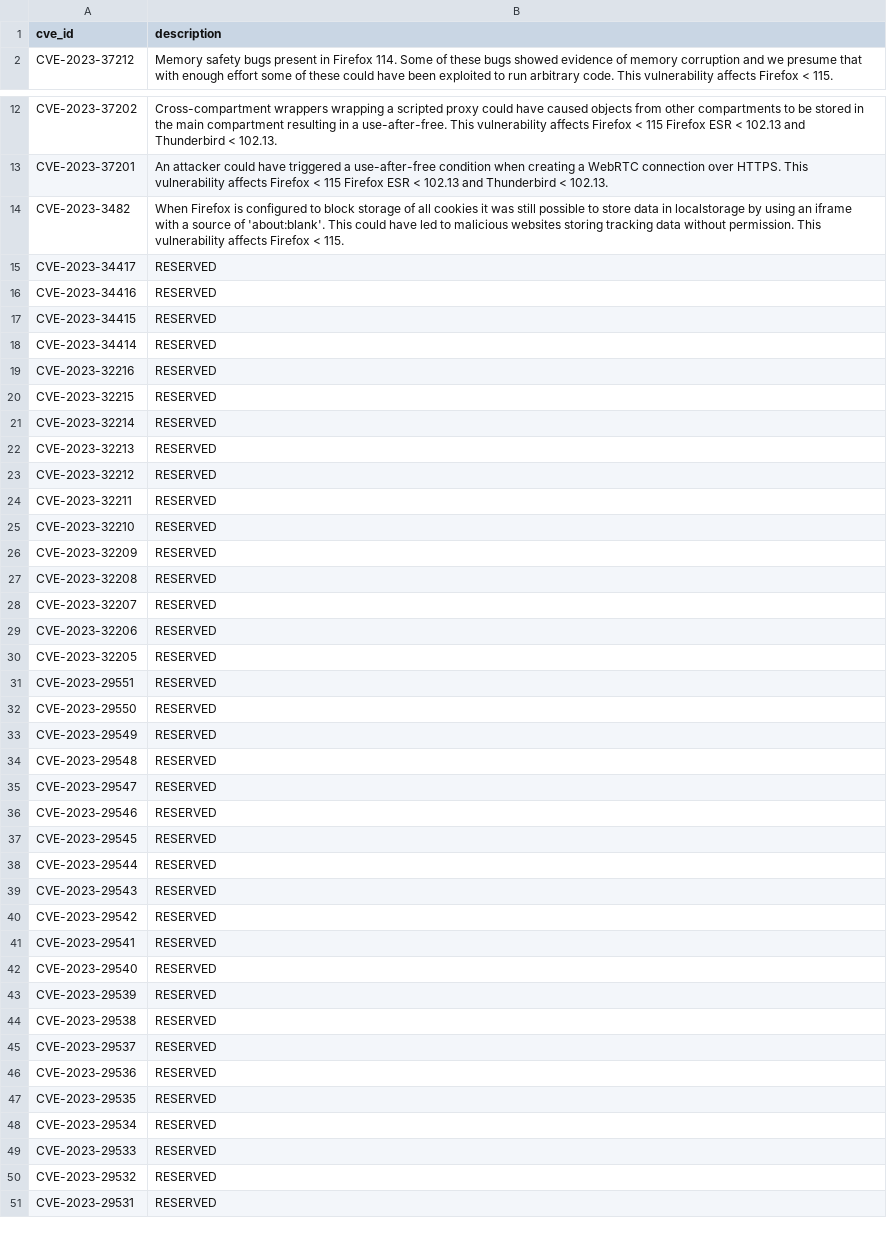
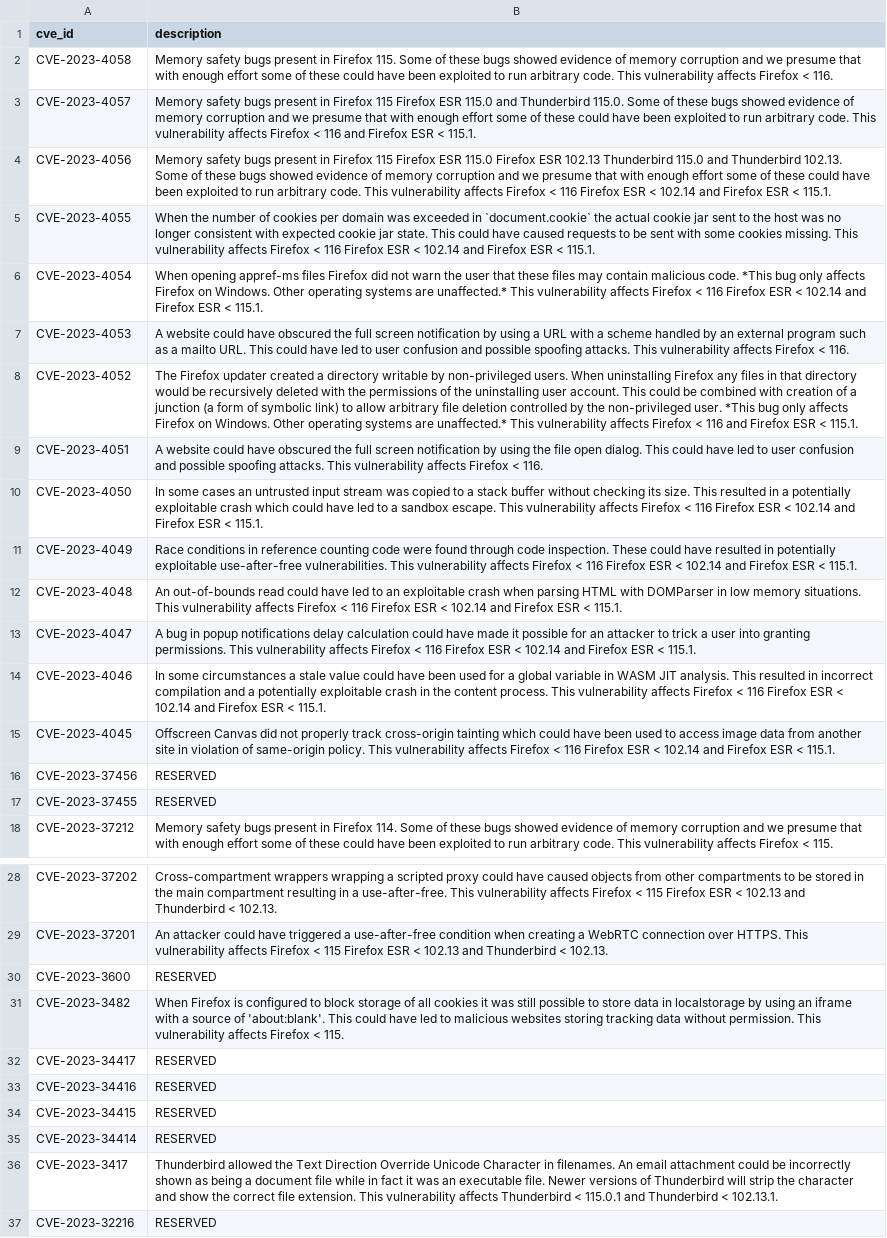
Before and after one commit to krn65/mpvd, a CSV file: cve_data/cve_data.csv, drawn as a sheet; only a part is shown, gaps mark what is left out; the shorter side is filled out with more unchanged rows; the diff covers the shown part only.

Commit message:
Add and update vulnerability data for Mozilla products
- Add and update Mozilla product data related to new security advisory pages for vulnerabilities (/product_data)
- Update Bug ID data (/product_bug_ids)
- Update CVE data (/cve_data)
- Update CVE Details data (/cve_details_data)
- Update CWE data (/cwe_data)
- Update date, number of source code files, and number of unique Bug IDs in README.md
- Update compressed source code directories for fixed and vulnerable source code (.7z)

```diff
--- a/cve_data/cve_data.csv
+++ b/cve_data/cve_data.csv
@@ -1,2 +1,18 @@
 cve_id,description
+CVE-2023-4058,Memory safety bugs present in Firefox 115. Some of these bugs showed evidence of memory corruption and we presume that with enough effort some of these could have been exploited to run arbitrary code. This vulnerability affects Firefox < 116.
+CVE-2023-4057,Memory safety bugs present in Firefox 115 Firefox ESR 115.0 and Thunderbird 115.0. Some of these bugs showed evidence of memory corruption and we presume that with enough effort some of these could have been exploited to run arbitrary code. This vulnerability affects Firefox < 116 and Firefox ESR < 115.1.
+CVE-2023-4056,Memory safety bugs present in Firefox 115 Firefox ESR 115.0 Firefox ESR 102.13 Thunderbird 115.0 and Thunderbird 102.13. Some of these bugs showed evidence of memory corruption and we presume that with enough effort some of these could have been exploited to run arbitrary code. This vulnerability affects Firefox < 116 Firefox ESR < 102.14 and Firefox ESR < 115.1.
+CVE-2023-4055,When the number of cookies per domain was exceeded in `document.cookie` the actual cookie jar sent to the host was no longer consistent with expected cookie jar state. This could have caused requests to be sent with some cookies missing. This vulnerability affects Firefox < 116 Firefox ESR < 102.14 and Firefox ESR < 115.1.
+CVE-2023-4054,When opening appref-ms files Firefox did not warn the user that these files may contain malicious code. *This bug only affects Firefox on Windows. Other operating systems are unaffected.* This vulnerability affects Firefox < 116 Firefox ESR < 102.14 and Firefox ESR < 115.1.
+CVE-2023-4053,A website could have obscured the full screen notification by using a URL with a scheme handled by an external program such as a mailto URL. This could have led to user confusion and possible spoofing attacks. This vulnerability affects Firefox < 116.
+CVE-2023-4052,The Firefox updater created a directory writable by non-privileged users. When uninstalling Firefox any files in that directory would be recursively deleted with the permissions of the uninstalling user account. This could be combined with creation of a junction (a form of symbolic link) to allow arbitrary file deletion controlled by the non-privileged user. *This bug only affects Firefox on Windows. Other operating systems are unaffected.* This vulnerability affects Firefox < 116 and Firefox ESR < 115.1.
+CVE-2023-4051,A website could have obscured the full screen notification by using the file open dialog. This could have led to user confusion and possible spoofing attacks. This vulnerability affects Firefox < 116.
+CVE-2023-4050,In some cases an untrusted input stream was copied to a stack buffer without checking its size. This resulted in a potentially exploitable crash which could have led to a sandbox escape. This vulnerability affects Firefox < 116 Firefox ESR < 102.14 and Firefox ESR < 115.1.
+CVE-2023-4049,Race conditions in reference counting code were found through code inspection. These could have resulted in potentially exploitable use-after-free vulnerabilities. This vulnerability affects Firefox < 116 Firefox ESR < 102.14 and Firefox ESR < 115.1.
+CVE-2023-4048,An out-of-bounds read could have led to an exploitable crash when parsing HTML with DOMParser in low memory situations. This vulnerability affects Firefox < 116 Firefox ESR < 102.14 and Firefox ESR < 115.1.
+CVE-2023-4047,A bug in popup notifications delay calculation could have made it possible for an attacker to trick a user into granting permissions. This vulnerability affects Firefox < 116 Firefox ESR < 102.14 and Firefox ESR < 115.1.
+CVE-2023-4046,In some circumstances a stale value could have been used for a global variable in WASM JIT analysis. This resulted in incorrect compilation and a potentially exploitable crash in the content process. This vulnerability affects Firefox < 116 Firefox ESR < 102.14 and Firefox ESR < 115.1.
+CVE-2023-4045,Offscreen Canvas did not properly track cross-origin tainting which could have been used to access image data from another site in violation of same-origin policy. This vulnerability affects Firefox < 116 Firefox ESR < 102.14 and Firefox ESR < 115.1.
+CVE-2023-37456,RESERVED
+CVE-2023-37455,RESERVED
 CVE-2023-37212,Memory safety bugs present in Firefox 114. Some of these bugs showed evidence of memory corruption and we presume that with enough effort some of these could have been exploited to run arbitrary code. This vulnerability affects Firefox < 115.
@@ -13,2 +29,3 @@ CVE-2023-37202,Cross-compartment wrappers wrapping a scripted proxy could have c
 CVE-2023-37201,An attacker could have triggered a use-after-free condition when creating a WebRTC connection over HTTPS. This vulnerability affects Firefox < 115 Firefox ESR < 102.13 and Thunderbird < 102.13.
+CVE-2023-3600,RESERVED
 CVE-2023-3482,When Firefox is configured to block storage of all cookies it was still possible to store data in localstorage by using an iframe with a source of 'about:blank'. This could have led to malicious websites storing tracking data without permission. This vulnerability affects Firefox < 115.
@@ -18,2 +35,3 @@ CVE-2023-34415,RESERVED
 CVE-2023-34414,RESERVED
+CVE-2023-3417,Thunderbird allowed the Text Direction Override Unicode Character in filenames. An email attachment could be incorrectly shown as being a document file while in fact it was an executable file. Newer versions of Thunderbird will strip the character and show the correct file extension. This vulnerability affects Thunderbird < 115.0.1 and Thunderbird < 102.13.1.
 CVE-2023-32216,RESERVED
```
Also changed, not shown: 1 added row elsewhere in this file, cve_details_data/firefox-cve_details.csv, cve_details_data/firefox_esr-cve_details.csv, 20 other files.
